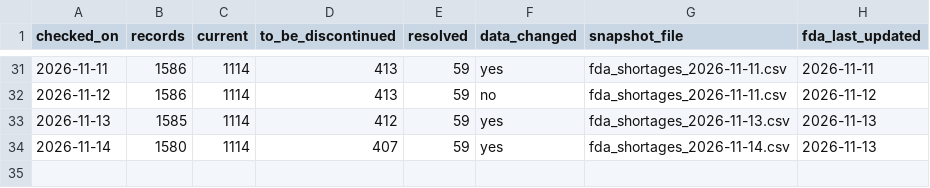
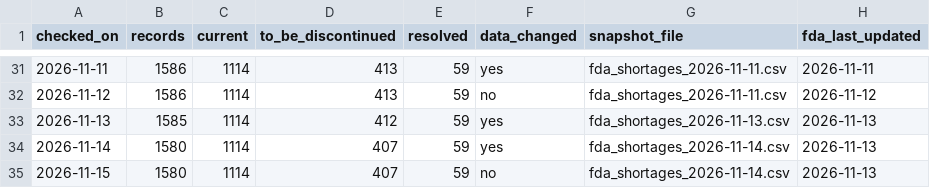
Before and after one commit to MIthila-Samapti/pharma-shortage-risk, a CSV file: data/raw/fetch_log.csv, drawn as a sheet; only a part is shown, gaps mark what is left out.

```diff
--- a/data/raw/fetch_log.csv
+++ b/data/raw/fetch_log.csv
@@ -34 +34,2 @@ checked_on,records,current,to_be_discontinued,resolved,data_changed,snapshot_fil
 2026-11-14,1580,1114,407,59,yes,fda_shortages_2026-11-14.csv,2026-11-13
+2026-11-15,1580,1114,407,59,no,fda_shortages_2026-11-14.csv,2026-11-13
```
